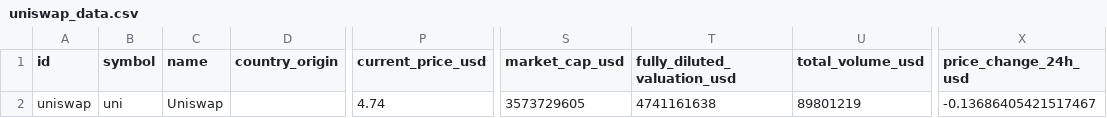
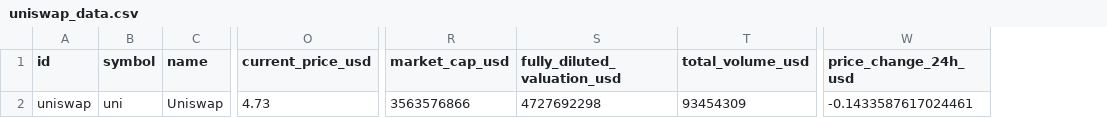
Before and after one commit to Faustoezquerra/PI_DA-main, a CSV file: API_coingenko/KPIs_de_las_diez_cryptos/uniswap_data.csv, drawn as a sheet; only a part is shown, gaps mark what is left out; removed rows and columns are numbered as before the commit, all else as after; the diff names each change by its address in the sheet, - before the commit and + after, or states it on an @@ line.

Commit message:
correccion country filter deleted

```diff
--- a/API_coingenko/KPIs_de_las_diez_cryptos/uniswap_data.csv
+++ b/API_coingenko/KPIs_de_las_diez_cryptos/uniswap_data.csv
-column D (country_origin), empty
-O2 (current_price_usd): 4.74
+O2 (current_price_usd): 4.73
-R2 (market_cap_usd): 3573729605
+R2 (market_cap_usd): 3563576866
-S2 (fully_diluted_valuation_usd): 4741161638
+S2 (fully_diluted_valuation_usd): 4727692298
-T2 (total_volume_usd): 89801219
+T2 (total_volume_usd): 93454309
-W2 (price_change_24h_usd): -0.13686405421517467
+W2 (price_change_24h_usd): -0.1433587617024461
```
Also changed, not shown: API_coingenko/KPIs_de_las_diez_cryptos/binancecoin_data.csv, API_coingenko/KPIs_de_las_diez_cryptos/polkadot_data.csv, 2 other files.
